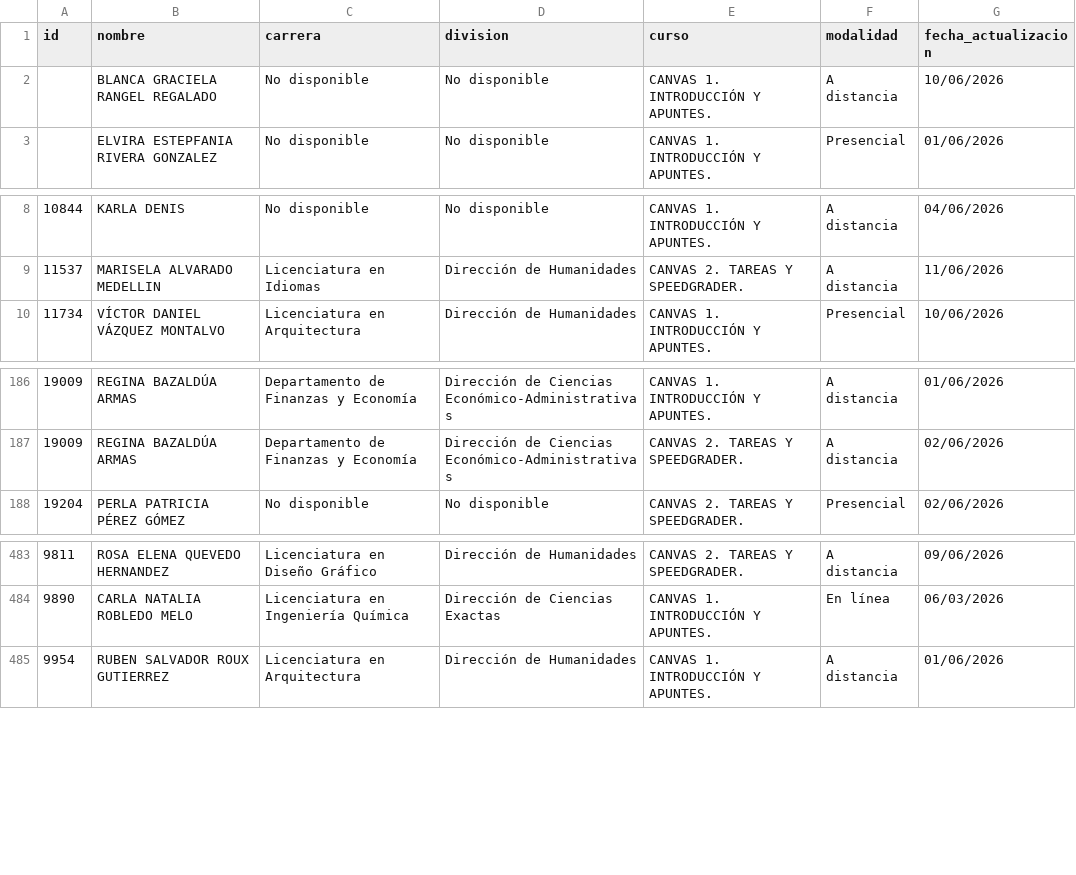
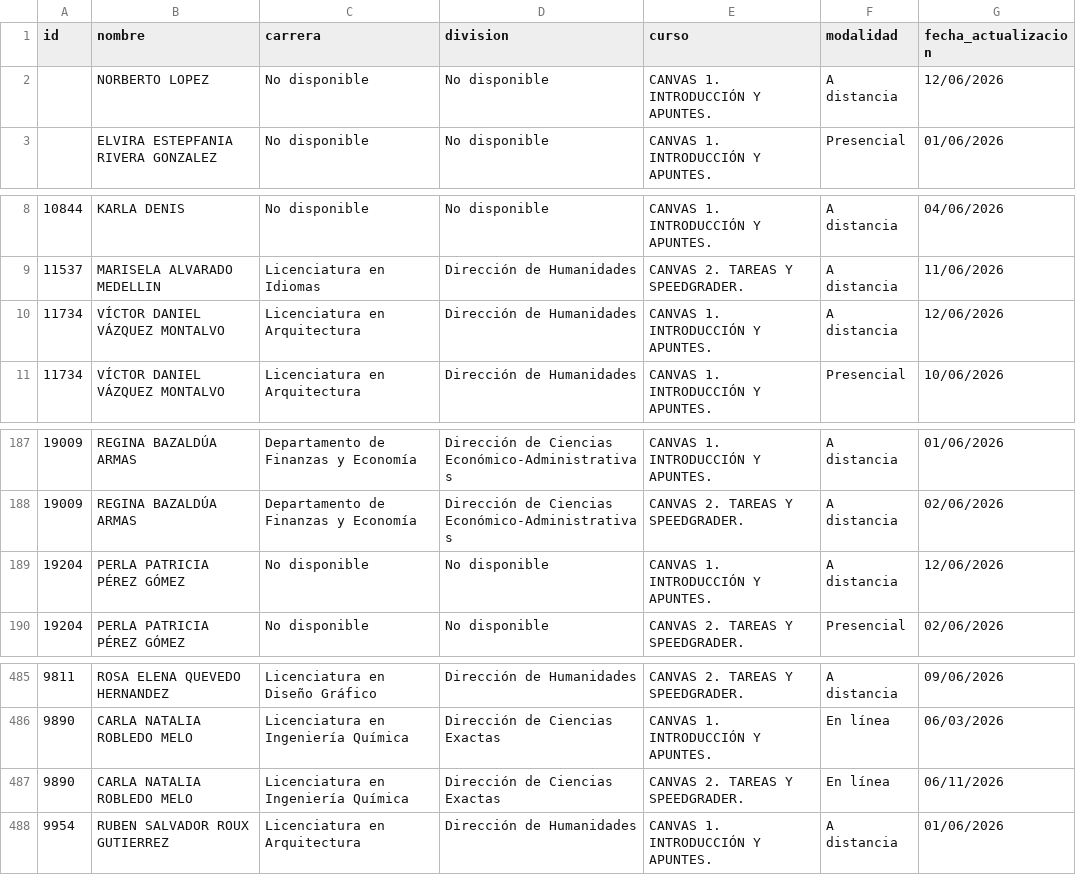
Before and after one commit to renauds25/reporte-canvas, a CSV file: data/capacitaciones.csv, drawn as a sheet; only a part is shown, gaps mark what is left out.

```diff
--- a/data/capacitaciones.csv
+++ b/data/capacitaciones.csv
@@ -1,3 +1,3 @@
 id,nombre,carrera,division,curso,modalidad,fecha_actualizacion
-,BLANCA GRACIELA RANGEL REGALADO,No disponible,No disponible,CANVAS 1. INTRODUCCIÓN Y APUNTES.,A distancia,10/06/2026
+,NORBERTO LOPEZ,No disponible,No disponible,CANVAS 1. INTRODUCCIÓN Y APUNTES.,A distancia,12/06/2026
 ,ELVIRA ESTEPFANIA RIVERA GONZALEZ,No disponible,No disponible,CANVAS 1. INTRODUCCIÓN Y APUNTES.,Presencial,01/06/2026
@@ -9,2 +9,3 @@
 11537,MARISELA ALVARADO MEDELLIN,Licenciatura en Idiomas,Dirección de Humanidades,CANVAS 2. TAREAS Y SPEEDGRADER.,A distancia,11/06/2026
+11734,VÍCTOR DANIEL VÁZQUEZ MONTALVO,Licenciatura en Arquitectura,Dirección de Humanidades,CANVAS 1. INTRODUCCIÓN Y APUNTES.,A distancia,12/06/2026
 11734,VÍCTOR DANIEL VÁZQUEZ MONTALVO,Licenciatura en Arquitectura,Dirección de Humanidades,CANVAS 1. INTRODUCCIÓN Y APUNTES.,Presencial,10/06/2026
@@ -187,2 +188,3 @@
 19009,REGINA BAZALDÚA ARMAS,Departamento de Finanzas y Economía,Dirección de Ciencias Económico-Administrativas,CANVAS 2. TAREAS Y SPEEDGRADER.,A distancia,02/06/2026
+19204,PERLA PATRICIA PÉREZ GÓMEZ,No disponible,No disponible,CANVAS 1. INTRODUCCIÓN Y APUNTES.,A distancia,12/06/2026
 19204,PERLA PATRICIA PÉREZ GÓMEZ,No disponible,No disponible,CANVAS 2. TAREAS Y SPEEDGRADER.,Presencial,02/06/2026
@@ -484,2 +486,3 @@
 9890,CARLA NATALIA ROBLEDO MELO,Licenciatura en Ingeniería Química,Dirección de Ciencias Exactas,CANVAS 1. INTRODUCCIÓN Y APUNTES.,En línea,06/03/2026
+9890,CARLA NATALIA ROBLEDO MELO,Licenciatura en Ingeniería Química,Dirección de Ciencias Exactas,CANVAS 2. TAREAS Y SPEEDGRADER.,En línea,06/11/2026
 9954,RUBEN SALVADOR ROUX GUTIERREZ,Licenciatura en Arquitectura,Dirección de Humanidades,CANVAS 1. INTRODUCCIÓN Y APUNTES.,A distancia,01/06/2026
```
Also changed, not shown: data/usuarios.csv.
